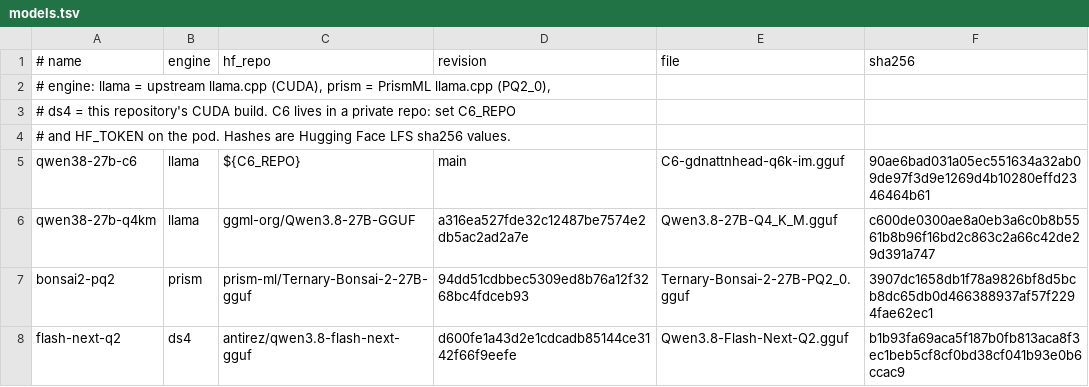
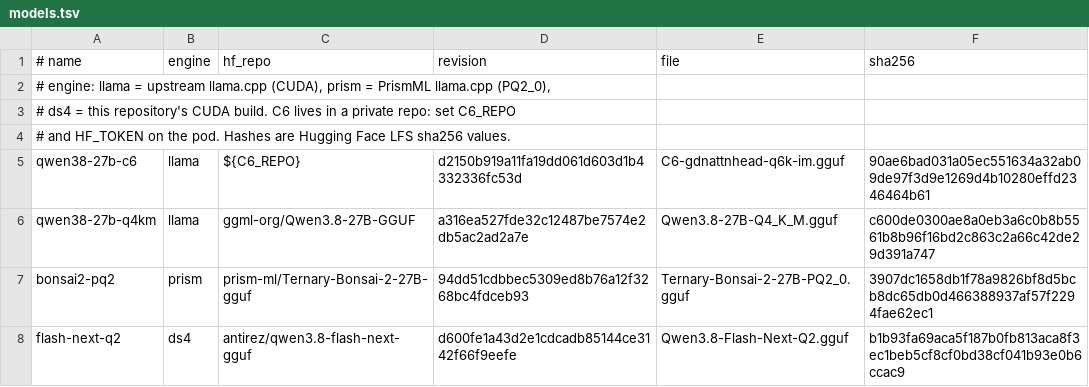
Before and after one commit to mschneider/ds4, a TSV file: agent-bench/models.tsv, drawn as a sheet.

```diff
--- a/agent-bench/models.tsv
+++ b/agent-bench/models.tsv
@@ -4,3 +4,3 @@
 # and HF_TOKEN on the pod.  Hashes are Hugging Face LFS sha256 values.
-qwen38-27b-c6	llama	${C6_REPO}	main	C6-gdnattnhead-q6k-im.gguf	90ae6bad031a05ec551634a32ab09de97f3d9e1269d4b10280effd2346464b61
+qwen38-27b-c6	llama	${C6_REPO}	d2150b919a11fa19dd061d603d1b4332336fc53d	C6-gdnattnhead-q6k-im.gguf	90ae6bad031a05ec551634a32ab09de97f3d9e1269d4b10280effd2346464b61
 qwen38-27b-q4km	llama	ggml-org/Qwen3.8-27B-GGUF	a316ea527fde32c12487be7574e2db5ac2ad2a7e	Qwen3.8-27B-Q4_K_M.gguf	c600de0300ae8a0eb3a6c0b8b5561b8b96f16bd2c863c2a66c42de29d391a747
```
Also changed, not shown: 1 other file.
